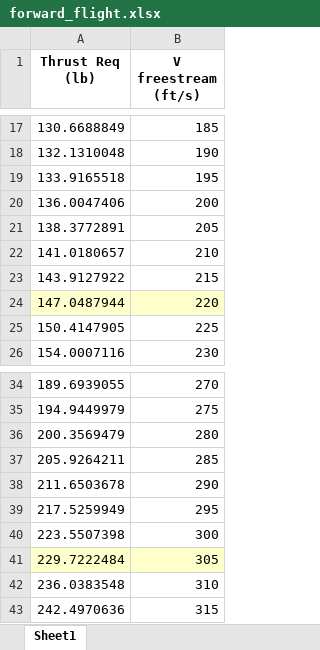
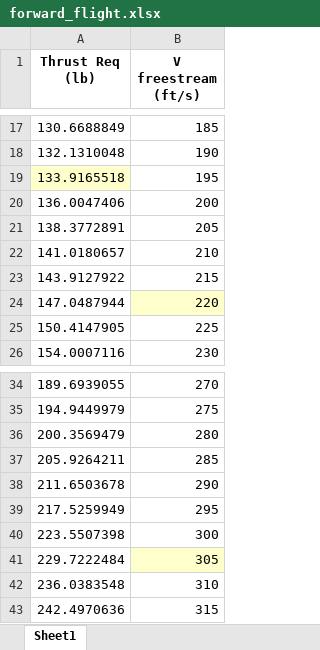
Before and after one commit to nbear3/4343, an Excel workbook: forward_flight.xlsx, sheet Sheet1, drawn as a sheet; only a part is shown, gaps mark what is left out; values as stored, in another font and other column widths than the file's, no borders; conditional formats not drawn; the diff covers the shown part only; the diff names each change by its address in the sheet, - before the commit and + after, or states it on an @@ line.

```diff
--- a/forward_flight.xlsx (sheet Sheet1)
+++ b/forward_flight.xlsx (sheet Sheet1)
-A19 fill: none
+A19 fill: #FFFFCC
-A24 fill: #FFFFCC
+A24 fill: none
-A41 fill: #FFFFCC
+A41 fill: none
```
Also changed, not shown: 22 added rows and cell formats elsewhere in this sheet, forward_flight_alt.xlsx.
